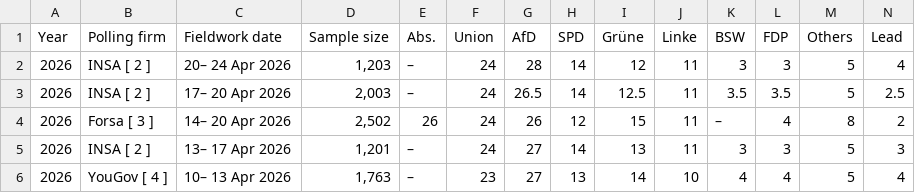
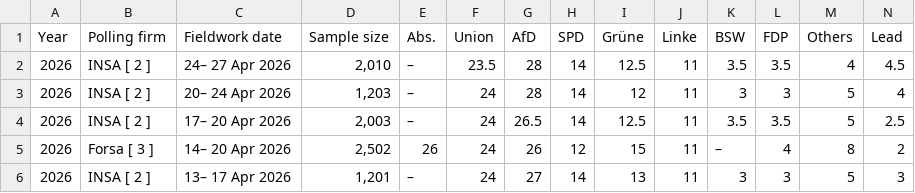
Before and after one commit to Andrevitali/PollsProject, a CSV file: Germany_national_polls_last5years_bs4.csv, drawn as a sheet; only a part is shown; the shorter side is filled out with more unchanged rows.

```diff
--- a/Germany_national_polls_last5years_bs4.csv
+++ b/Germany_national_polls_last5years_bs4.csv
@@ -1,2 +1,3 @@
 Year,Polling firm,Fieldwork date,Sample size,Abs.,Union,AfD,SPD,Grüne,Linke,BSW,FDP,Others,Lead
+2026,INSA [ 2 ],24– 27 Apr 2026,"2,010",–,23.5,28,14,12.5,11,3.5,3.5,4,4.5
 2026,INSA [ 2 ],20– 24 Apr 2026,"1,203",–,24,28,14,12,11,3,3,5,4
```
Also changed, not shown: Austria_national_polls_last5years_bs4.csv, Austria_polls_clean.csv, 2 other files.
